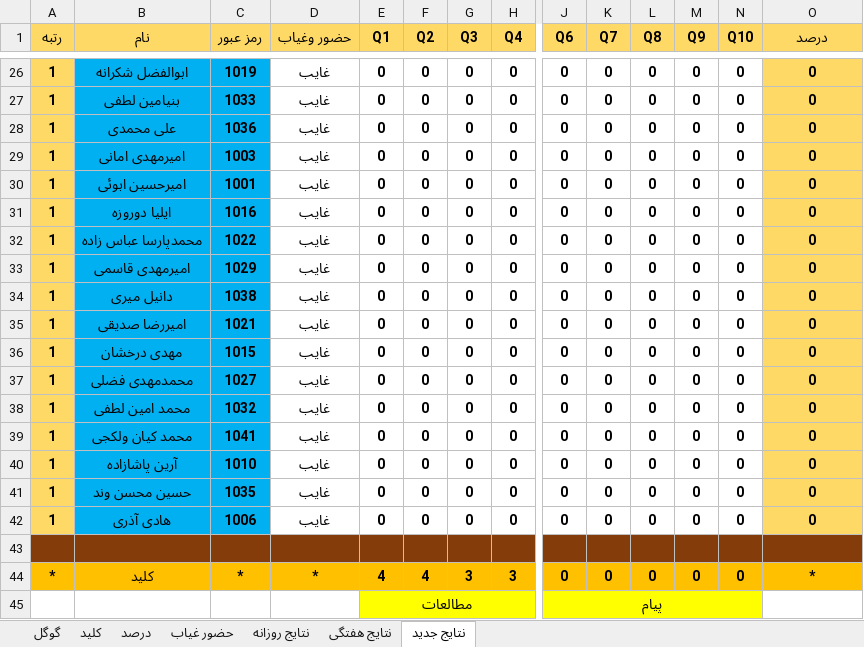
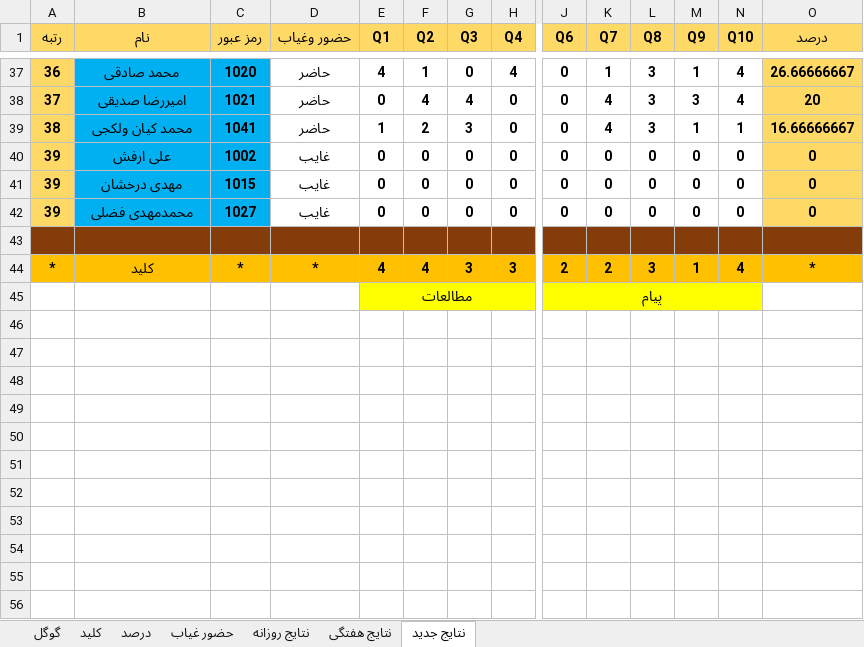
Before and after one commit to hengams/Quiz, an Excel workbook: week 7/مطالعات/Skale(V3.6).xlsx, sheet نتایج جدید, drawn as a sheet; only a part is shown, gaps mark what is left out; values as stored, in another font and other column widths than the file's, no borders; conditional formats not drawn; removed rows and columns are numbered as before the commit, all else as after; rows hold the shown columns only; the diff covers the shown part only; the diff names each change by its address in the sheet, - before the commit and + after, or states it on an @@ line.

```diff
--- a/week 7/مطالعات/Skale(V3.6).xlsx (sheet نتایج جدید)
+++ b/week 7/مطالعات/Skale(V3.6).xlsx (sheet نتایج جدید)
-row 26: 1 | ابوالفضل شکرانه | 1019 | غایب | 0 | 0 | 0 | 0 | 0 | 0 | 0 | 0 | 0 | 0
-row 27: 1 | بنیامین لطفی | 1033 | غایب | 0 | 0 | 0 | 0 | 0 | 0 | 0 | 0 | 0 | 0
-row 28: 1 | علی محمدی | 1036 | غایب | 0 | 0 | 0 | 0 | 0 | 0 | 0 | 0 | 0 | 0
-row 29: 1 | امیرمهدی امانی | 1003 | غایب | 0 | 0 | 0 | 0 | 0 | 0 | 0 | 0 | 0 | 0
-row 30: 1 | امیرحسین ابوئی | 1001 | غایب | 0 | 0 | 0 | 0 | 0 | 0 | 0 | 0 | 0 | 0
-row 31: 1 | ایلیا دوروزه | 1016 | غایب | 0 | 0 | 0 | 0 | 0 | 0 | 0 | 0 | 0 | 0
-row 32: 1 | محمدپارسا عباس زاده | 1022 | غایب | 0 | 0 | 0 | 0 | 0 | 0 | 0 | 0 | 0 | 0
-row 33: 1 | امیرمهدی قاسمی | 1029 | غایب | 0 | 0 | 0 | 0 | 0 | 0 | 0 | 0 | 0 | 0
-row 34: 1 | دانیل میری | 1038 | غایب | 0 | 0 | 0 | 0 | 0 | 0 | 0 | 0 | 0 | 0
+row 37: 36 | محمد صادقی | 1020 | حاضر | 4 | 1 | 0 | 4 | 0 | 1 | 3 | 1 | 4 | 26.66666667
-A38 (رتبه): 1
+A38 (رتبه): 37
-D38 (حضور وغیاب): غایب
+D38 (حضور وغیاب): حاضر
-F38 (Q2): 0
+F38 (Q2): 4
-G38 (Q3): 0
+G38 (Q3): 4
-K38 (Q7): 0
+K38 (Q7): 4
-L38 (Q8): 0
+L38 (Q8): 3
-M38 (Q9): 0
+M38 (Q9): 3
-N38 (Q10): 0
+N38 (Q10): 4
-O38 (درصد): 0
+O38 (درصد): 20
+row 39: 38 | محمد کیان ولکجی | 1041 | حاضر | 1 | 2 | 3 | 0 | 0 | 4 | 3 | 1 | 1 | 16.66666667
+row 40: 39 | علی ارفش | 1002 | غایب | 0 | 0 | 0 | 0 | 0 | 0 | 0 | 0 | 0 | 0
-A41:A42 (رتبه): 1
+A41:A42 (رتبه): 39
-row 38: 1 | محمد امین لطفی | 1032 | غایب | 0 | 0 | 0 | 0 | 0 | 0 | 0 | 0 | 0 | 0
-row 39: 1 | محمد کیان ولکجی | 1041 | غایب | 0 | 0 | 0 | 0 | 0 | 0 | 0 | 0 | 0 | 0
-row 40: 1 | آرین پاشازاده | 1010 | غایب | 0 | 0 | 0 | 0 | 0 | 0 | 0 | 0 | 0 | 0
-row 41: 1 | حسین محسن وند | 1035 | غایب | 0 | 0 | 0 | 0 | 0 | 0 | 0 | 0 | 0 | 0
-row 42: 1 | هادی آذری | 1006 | غایب | 0 | 0 | 0 | 0 | 0 | 0 | 0 | 0 | 0 | 0
-J44 (Q6): 0
+J44 (Q6): 2
-K44 (Q7): 0
+K44 (Q7): 2
-L44 (Q8): 0
+L44 (Q8): 3
-M44 (Q9): 0
+M44 (Q9): 1
-N44 (Q10): 0
+N44 (Q10): 4
```
Also changed, not shown: 24 added rows, 13 removed rows and 125 edited cells elsewhere in this sheet, sheet درصد, sheet نتایج روزانه, sheet گوگل, sheet حضور غیاب, sheet نتایج هفتگی, sheet کلید, formulas that keep their value, 2 other files.
